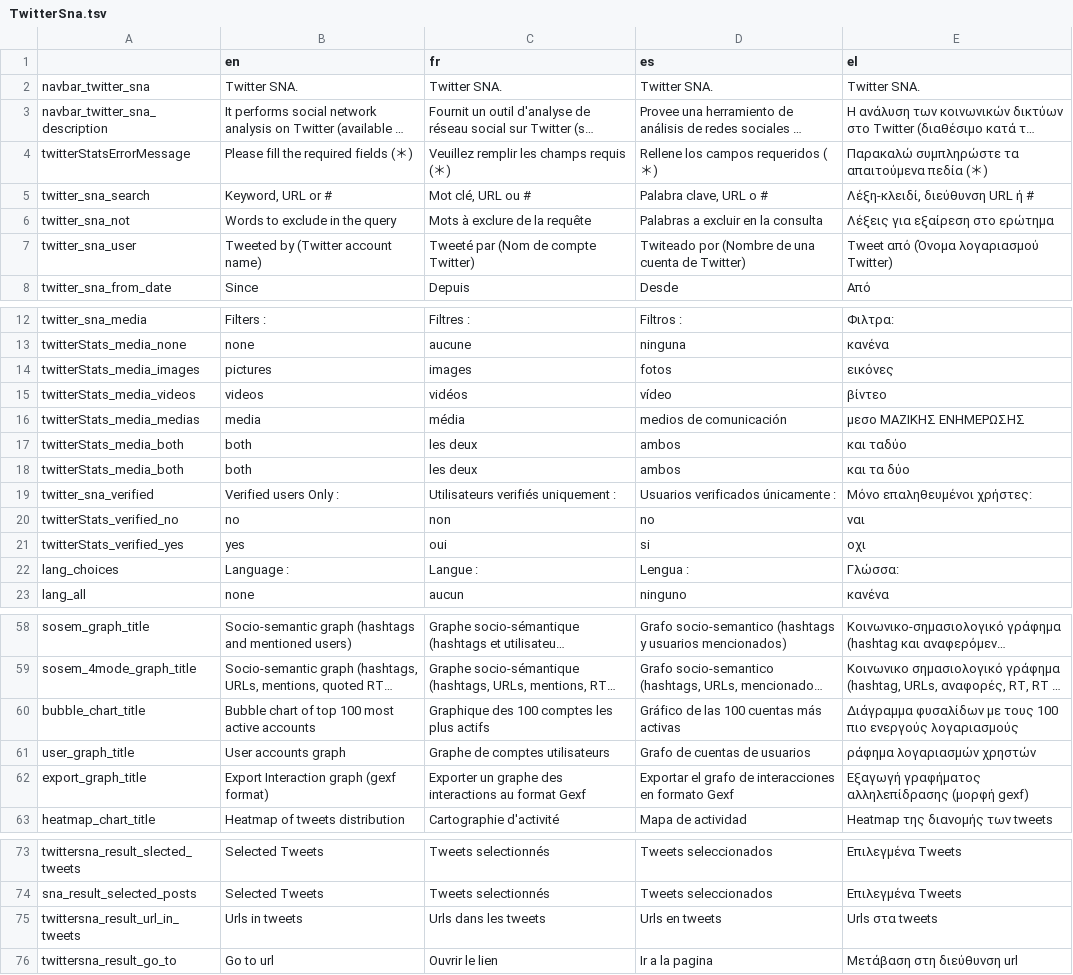
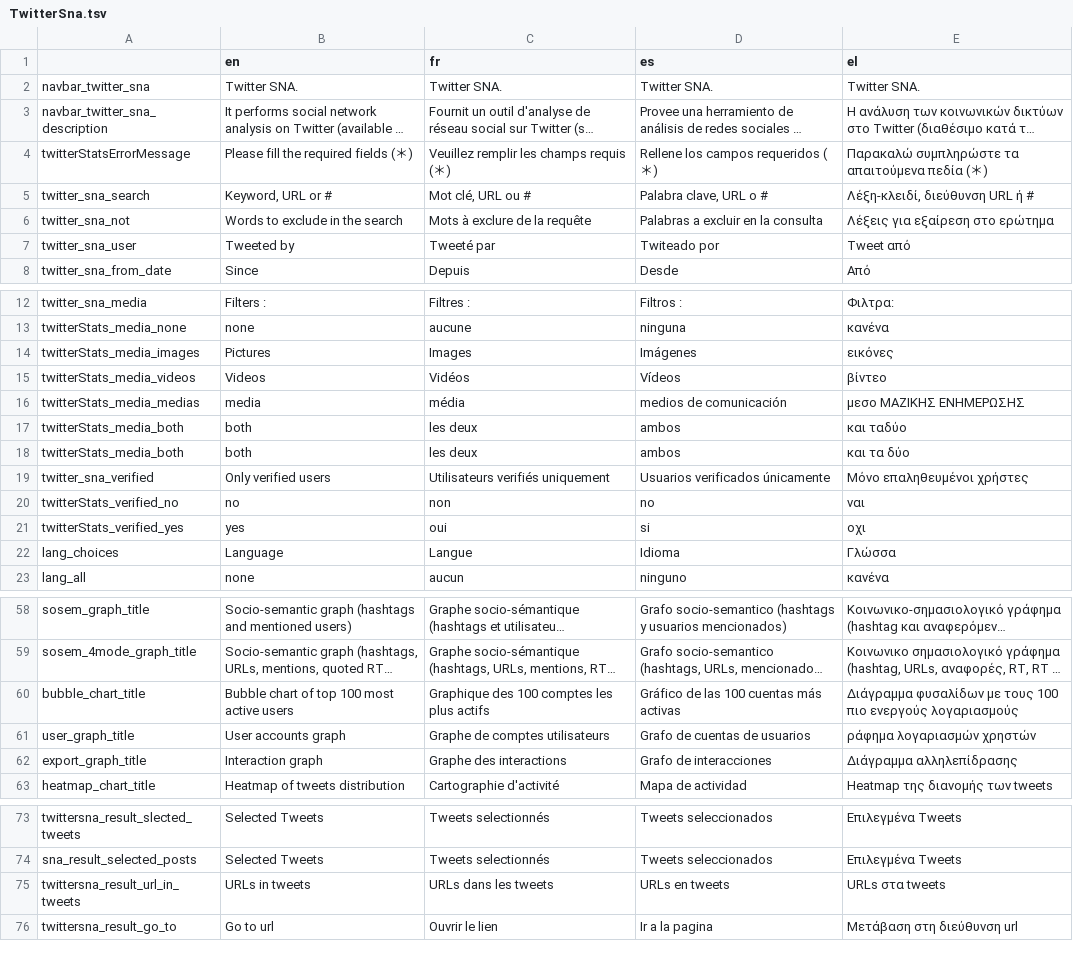
Before and after one commit to AFP-Medialab/TSNA-Translations, a TSV file: components/NavItems/tools/TwitterSna.tsv, drawn as a sheet; only a part is shown, gaps mark what is left out; long unchanged cells end in …; the diff covers the shown part only; the diff names each change by its address in the sheet, - before the commit and + after, or states it on an @@ line.

```diff
--- a/components/NavItems/tools/TwitterSna.tsv
+++ b/components/NavItems/tools/TwitterSna.tsv
-B6 (en): Words to exclude in the query
+B6 (en): Words to exclude in the search
-B7 (en): Tweeted by (Twitter account name)
+B7 (en): Tweeted by
-C7 (fr): Tweeté par (Nom de compte Twitter)
+C7 (fr): Tweeté par
-D7 (es): Twiteado por (Nombre de una cuenta de Twitter)
+D7 (es): Twiteado por
-E7 (el): Tweet από (Όνομα λογαριασμού Twitter)
+E7 (el): Tweet από
-B14 (en): pictures
+B14 (en): Pictures
-C14 (fr): images
+C14 (fr): Images
-D14 (es): fotos
+D14 (es): Imágenes
-B15 (en): videos
+B15 (en): Videos
-C15 (fr): vidéos
+C15 (fr): Vidéos
-D15 (es): vídeo
+D15 (es): Vídeos
-B19 (en): Verified users Only :
+B19 (en): Only verified users
-C19 (fr): Utilisateurs verifiés uniquement :
+C19 (fr): Utilisateurs verifiés uniquement
-D19 (es): Usuarios verificados únicamente :
+D19 (es): Usuarios verificados únicamente
-E19 (el): Μόνο επαληθευμένοι χρήστες:
+E19 (el): Μόνο επαληθευμένοι χρήστες
-B22 (en): Language :
+B22 (en): Language
-C22 (fr): Langue :
+C22 (fr): Langue
-D22 (es): Lengua :
+D22 (es): Idioma
-E22 (el): Γλώσσα:
+E22 (el): Γλώσσα
-B60 (en): Bubble chart of top 100 most active accounts
+B60 (en): Bubble chart of top 100 most active users
-B62 (en): Export Interaction graph (gexf format)
+B62 (en): Interaction graph
-C62 (fr): Exporter un graphe des interactions au format Gexf
+C62 (fr): Graphe des interactions
-D62 (es): Exportar el grafo de interacciones en formato Gexf
+D62 (es): Grafo de interacciones
-E62 (el): Εξαγωγή γραφήματος αλληλεπίδρασης (μορφή gexf)
+E62 (el): Διάγραμμα αλληλεπίδρασης
-B75 (en): Urls in tweets
+B75 (en): URLs in tweets
-C75 (fr): Urls dans les tweets
+C75 (fr): URLs dans les tweets
-D75 (es): Urls en tweets
+D75 (es): URLs en tweets
-E75 (el): Urls στα tweets
+E75 (el): URLs στα tweets
```
Also changed, not shown: 26 added rows and 1 edited cell elsewhere in this file.
